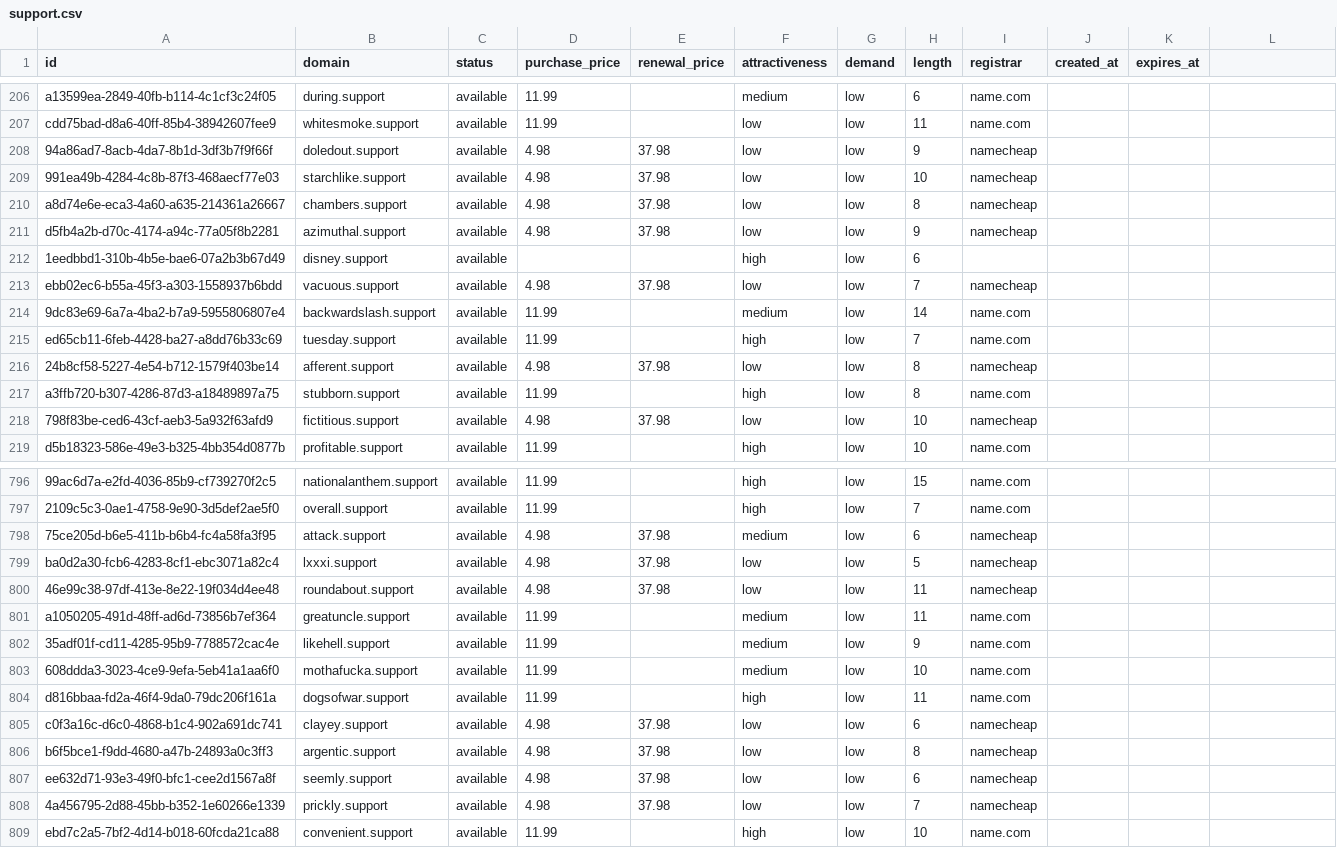
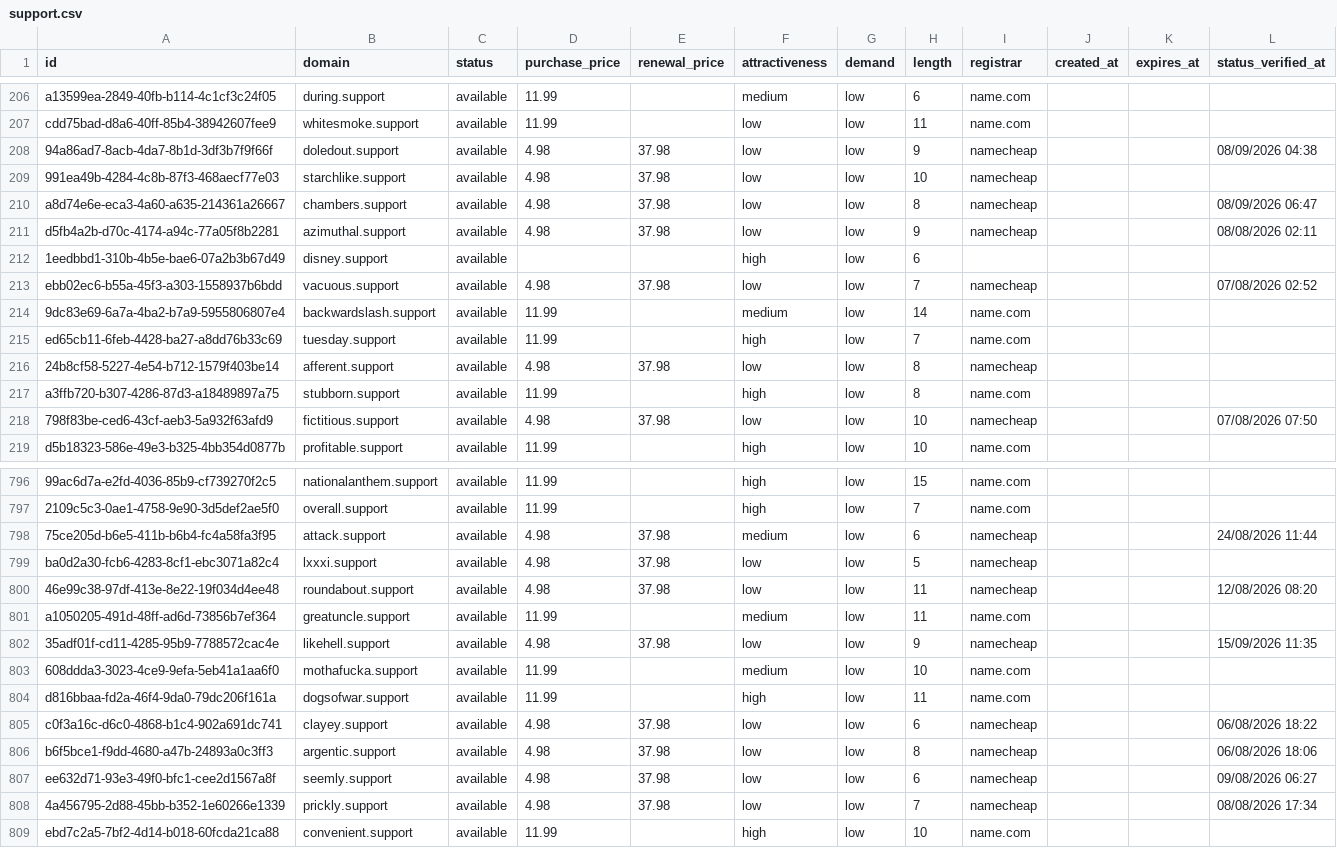
Before and after one commit to UniqueDomains/support-oneword-domains, a CSV file: support.csv, drawn as a sheet; only a part is shown, gaps mark what is left out; the diff covers the shown part only; the diff names each change by its address in the sheet, - before the commit and + after, or states it on an @@ line.

Commit message:
Domains update

```diff
--- a/support.csv
+++ b/support.csv
-L1: (empty)
+L1: status_verified_at
-L208 (status_verified_at): (empty)
+L208 (status_verified_at): 08/09/2026 04:38
-L210 (status_verified_at): (empty)
+L210 (status_verified_at): 08/09/2026 06:47
-L211 (status_verified_at): (empty)
+L211 (status_verified_at): 08/08/2026 02:11
-L213 (status_verified_at): (empty)
+L213 (status_verified_at): 07/08/2026 02:52
-L218 (status_verified_at): (empty)
+L218 (status_verified_at): 07/08/2026 07:50
-L798 (status_verified_at): (empty)
+L798 (status_verified_at): 24/08/2026 11:44
-L800 (status_verified_at): (empty)
+L800 (status_verified_at): 12/08/2026 08:20
-D802 (purchase_price): 11.99
+D802 (purchase_price): 4.98
-E802 (renewal_price): (empty)
+E802 (renewal_price): 37.98
-F802 (attractiveness): medium
+F802 (attractiveness): low
-I802 (registrar): name.com
+I802 (registrar): namecheap
-L802 (status_verified_at): (empty)
+L802 (status_verified_at): 15/09/2026 11:35
-L805 (status_verified_at): (empty)
+L805 (status_verified_at): 06/08/2026 18:22
-L806 (status_verified_at): (empty)
+L806 (status_verified_at): 06/08/2026 18:06
-L807 (status_verified_at): (empty)
+L807 (status_verified_at): 09/08/2026 06:27
-L808 (status_verified_at): (empty)
+L808 (status_verified_at): 08/08/2026 17:34
```
Also changed, not shown: 125 edited cells elsewhere in this file, 6 other files.
